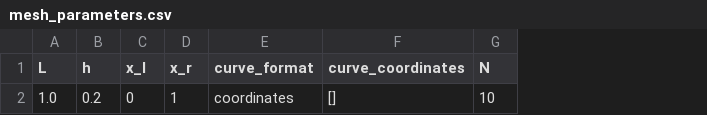
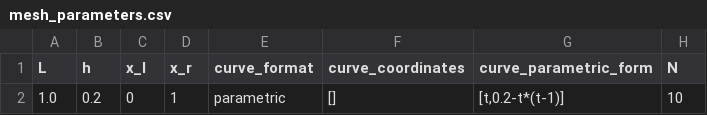
Before and after one commit to Michele-s-team/finite_elements, a CSV file: generate_mesh/2d/square_no_circle/line/mesh_parameters.csv, drawn as a sheet; only a part is shown; the diff names each change by its address in the sheet, - before the commit and + after, or states it on an @@ line.

Commit message:
it works with a parametric form too

```diff
--- a/generate_mesh/2d/square_no_circle/line/mesh_parameters.csv
+++ b/generate_mesh/2d/square_no_circle/line/mesh_parameters.csv
+column G (curve_parametric_form), row 2: [t,0.2-t*(t-1)]
-E2 (curve_format): coordinates
+E2 (curve_format): parametric
```
Also changed, not shown: 1 other file.
